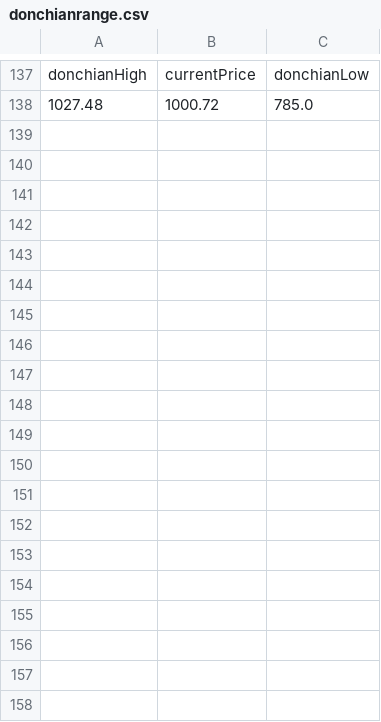
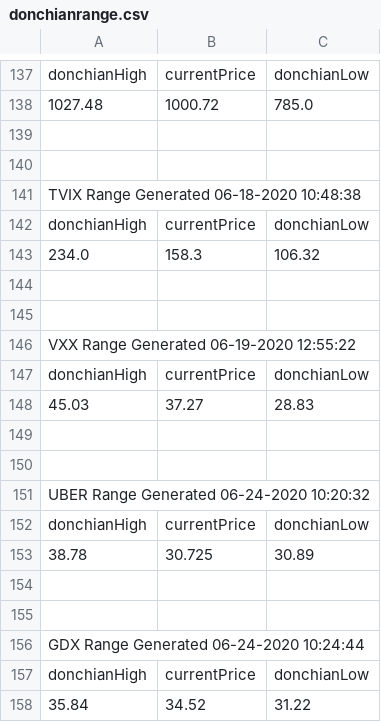
Before and after one commit to AlextheYounga/fractal-markets-lab, a CSV file: fractalmarketslab/exports/donchian/donchianrange.csv, drawn as a sheet; only a part is shown, gaps mark what is left out; the diff covers the shown part only.

Commit message:
Setting up export

```diff
--- a/fractalmarketslab/exports/donchian/donchianrange.csv
+++ b/fractalmarketslab/exports/donchian/donchianrange.csv
@@ -138 +138,21 @@ donchianHigh,currentPrice,donchianLow
 1027.48,1000.72,785.0
+""
+""
+TVIX Range Generated 06-18-2020 10:48:38
+donchianHigh,currentPrice,donchianLow
+234.0,158.3,106.32
+""
+""
+VXX Range Generated 06-19-2020 12:55:22
+donchianHigh,currentPrice,donchianLow
+45.03,37.27,28.83
+""
+""
+UBER Range Generated 06-24-2020 10:20:32
+donchianHigh,currentPrice,donchianLow
+38.78,30.725,30.89
+""
+""
+GDX Range Generated 06-24-2020 10:24:44
+donchianHigh,currentPrice,donchianLow
+35.84,34.52,31.22
```
Also changed, not shown: 35 added rows elsewhere in this file.
